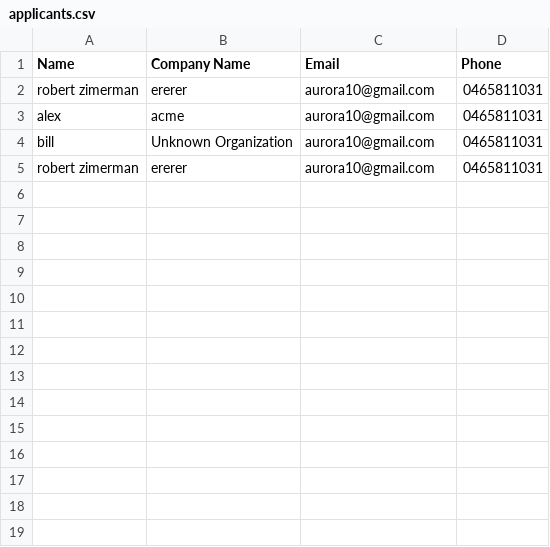
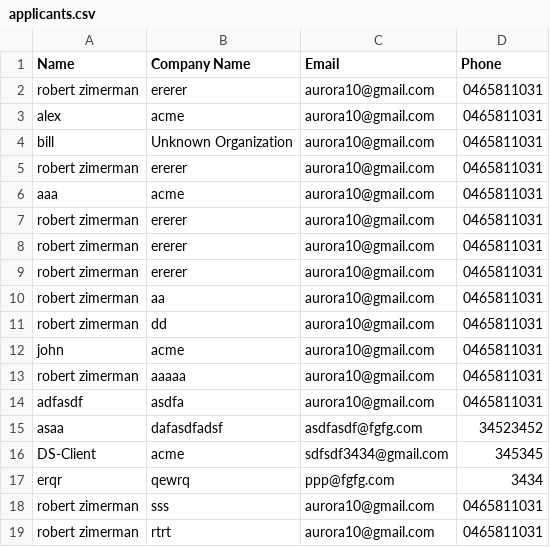
Before and after one commit to aurora10/fake-door, a CSV file: applicants.csv, drawn as a sheet; the diff names each change by its address in the sheet, - before the commit and + after, or states it on an @@ line.

Commit message:
google sheet

```diff
--- a/applicants.csv
+++ b/applicants.csv
+row 6: aaa | acme | aurora10@gmail.com | 0465811031
+row 7: robert zimerman | ererer | aurora10@gmail.com | 0465811031
+row 8: robert zimerman | ererer | aurora10@gmail.com | 0465811031
+row 9: robert zimerman | ererer | aurora10@gmail.com | 0465811031
+row 10: robert zimerman | aa | aurora10@gmail.com | 0465811031
+row 11: robert zimerman | dd | aurora10@gmail.com | 0465811031
+row 12: john | acme | aurora10@gmail.com | 0465811031
+row 13: robert zimerman | aaaaa | aurora10@gmail.com | 0465811031
+row 14: adfasdf | asdfa | aurora10@gmail.com | 0465811031
+row 15: asaa | dafasdfadsf | asdfasdf@fgfg.com | 34523452
+row 16: DS-Client | acme | sdfsdf3434@gmail.com | 345345
+row 17: erqr | qewrq | ppp@fgfg.com | 3434
+row 18: robert zimerman | sss | aurora10@gmail.com | 0465811031
+row 19: robert zimerman | rtrt | aurora10@gmail.com | 0465811031
```
Also changed, not shown: 6 other files.
